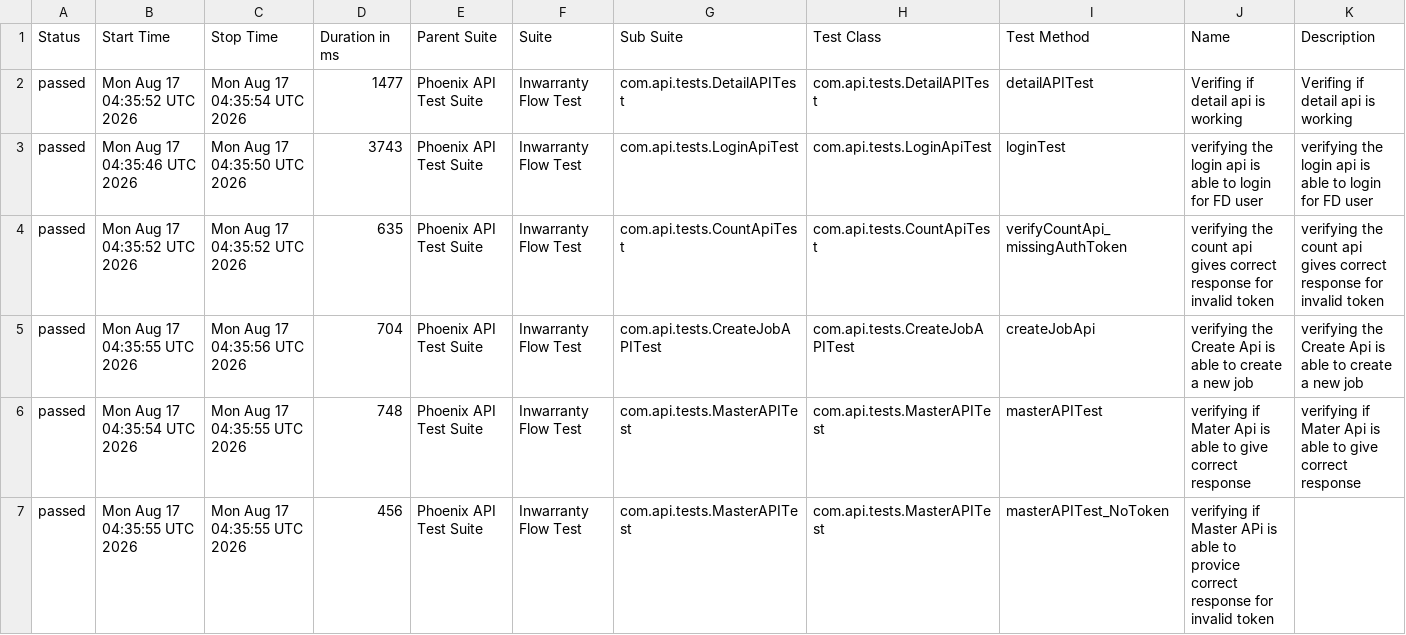
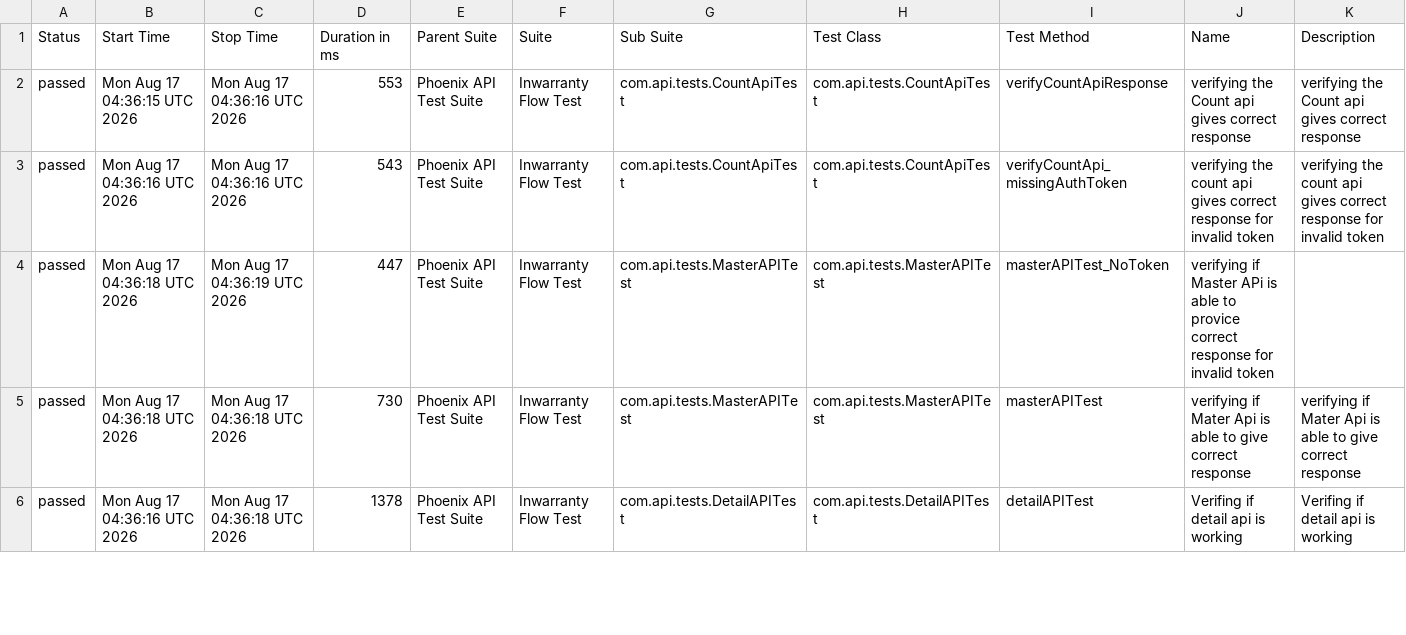
Before and after one commit to RanjaniManuel/PhoenixTestAutomationFramework, a CSV file: data/suites.csv, drawn as a sheet; only a part is shown; the diff covers the shown part only.

```diff
--- a/data/suites.csv
+++ b/data/suites.csv
@@ -1,7 +1,6 @@
 "Status","Start Time","Stop Time","Duration in ms","Parent Suite","Suite","Sub Suite","Test Class","Test Method","Name","Description"
-"passed","Mon Aug 17 04:35:52 UTC 2026","Mon Aug 17 04:35:54 UTC 2026","1477","Phoenix API Test Suite","Inwarranty Flow Test","com.api.tests.DetailAPITest","com.api.tests.DetailAPITest","detailAPITest","Verifing if  detail api is working ","Verifing if  detail api is working "
-"passed","Mon Aug 17 04:35:46 UTC 2026","Mon Aug 17 04:35:50 UTC 2026","3743","Phoenix API Test Suite","Inwarranty Flow Test","com.api.tests.LoginApiTest","com.api.tests.LoginApiTest","loginTest","verifying the login api is able to login for FD user","verifying the login api is able to login for FD user"
-"passed","Mon Aug 17 04:35:52 UTC 2026","Mon Aug 17 04:35:52 UTC 2026","635","Phoenix API Test Suite","Inwarranty Flow Test","com.api.tests.CountApiTest","com.api.tests.CountApiTest","verifyCountApi_missingAuthToken","verifying the count api gives correct response for invalid token","verifying the count api gives correct response for invalid token"
-"passed","Mon Aug 17 04:35:55 UTC 2026","Mon Aug 17 04:35:56 UTC 2026","704","Phoenix API Test Suite","Inwarranty Flow Test","com.api.tests.CreateJobAPITest","com.api.tests.CreateJobAPITest","createJobApi","verifying the Create Api is able to create a new job","verifying the Create Api is able to create a new job"
-"passed","Mon Aug 17 04:35:54 UTC 2026","Mon Aug 17 04:35:55 UTC 2026","748","Phoenix API Test Suite","Inwarranty Flow Test","com.api.tests.MasterAPITest","com.api.tests.MasterAPITest","masterAPITest","verifying if Mater Api is able to give correct response","verifying if Mater Api is able to give correct response"
-"passed","Mon Aug 17 04:35:55 UTC 2026","Mon Aug 17 04:35:55 UTC 2026","456","Phoenix API Test Suite","Inwarranty Flow Test","com.api.tests.MasterAPITest","com.api.tests.MasterAPITest","masterAPITest_NoToken","verifying if Master APi is able to provice correct response for invalid token",""
+"passed","Mon Aug 17 04:36:15 UTC 2026","Mon Aug 17 04:36:16 UTC 2026","553","Phoenix API Test Suite","Inwarranty Flow Test","com.api.tests.CountApiTest","com.api.tests.CountApiTest","verifyCountApiResponse","verifying the Count api gives correct response","verifying the Count api gives correct response"
+"passed","Mon Aug 17 04:36:16 UTC 2026","Mon Aug 17 04:36:16 UTC 2026","543","Phoenix API Test Suite","Inwarranty Flow Test","com.api.tests.CountApiTest","com.api.tests.CountApiTest","verifyCountApi_missingAuthToken","verifying the count api gives correct response for invalid token","verifying the count api gives correct response for invalid token"
+"passed","Mon Aug 17 04:36:18 UTC 2026","Mon Aug 17 04:36:19 UTC 2026","447","Phoenix API Test Suite","Inwarranty Flow Test","com.api.tests.MasterAPITest","com.api.tests.MasterAPITest","masterAPITest_NoToken","verifying if Master APi is able to provice correct response for invalid token",""
+"passed","Mon Aug 17 04:36:18 UTC 2026","Mon Aug 17 04:36:18 UTC 2026","730","Phoenix API Test Suite","Inwarranty Flow Test","com.api.tests.MasterAPITest","com.api.tests.MasterAPITest","masterAPITest","verifying if Mater Api is able to give correct response","verifying if Mater Api is able to give correct response"
+"passed","Mon Aug 17 04:36:16 UTC 2026","Mon Aug 17 04:36:18 UTC 2026","1378","Phoenix API Test Suite","Inwarranty Flow Test","com.api.tests.DetailAPITest","com.api.tests.DetailAPITest","detailAPITest","Verifing if  detail api is working ","Verifing if  detail api is working "
```
Also changed, not shown: 1 added row and 11 edited cells elsewhere in this file, data/behaviors.csv, 49 other files.
